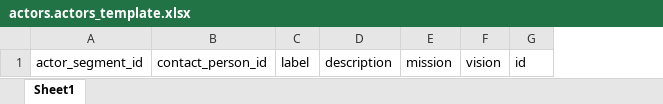
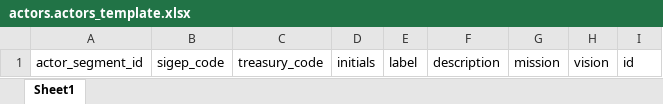
Before and after one commit to labcapitalvd/IIP, an Excel workbook: Persistence/src/scripts/extracted/actors.actors_template.xlsx, sheet Sheet1, drawn as a sheet; values as stored, in another font and other column widths than the file's, no borders; removed rows and columns are numbered as before the commit, all else as after; the diff names each change by its address in the sheet, - before the commit and + after, or states it on an @@ line.

Commit message:
no contact person

```diff
--- a/Persistence/src/scripts/extracted/actors.actors_template.xlsx (sheet Sheet1)
+++ b/Persistence/src/scripts/extracted/actors.actors_template.xlsx (sheet Sheet1)
-column B, row 1: contact_person_id
+column B, row 1: sigep_code
+column C, row 1: treasury_code
+column D, row 1: initials
```
Also changed, not shown: Persistence/src/scripts/extracted/actors.actor_segments_template.xlsx, Persistence/src/scripts/extracted/audit.logs_template.xlsx, 49 other files.
